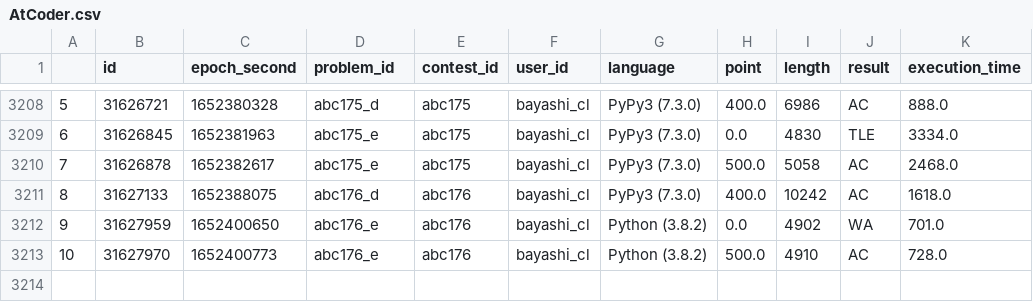
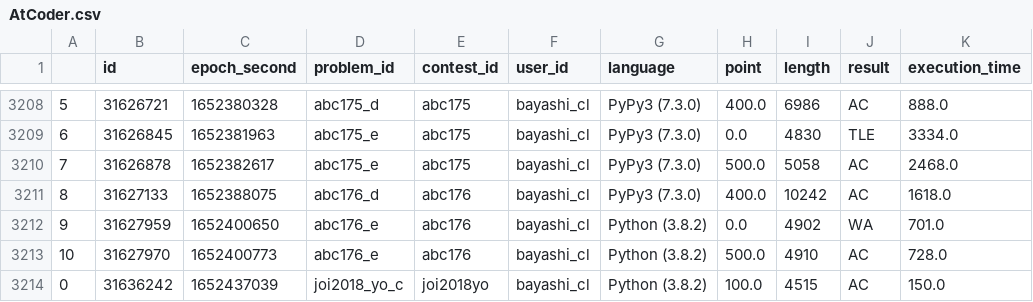
Before and after one commit to bayashi-cl/procon-submission, a CSV file: data/AtCoder.csv, drawn as a sheet; only a part is shown, gaps mark what is left out; the diff names each change by its address in the sheet, - before the commit and + after, or states it on an @@ line.

Commit message:
update Atcoder.csv

```diff
--- a/data/AtCoder.csv
+++ b/data/AtCoder.csv
+row 3214: 0 | 31636242 | 1652437039 | joi2018_yo_c | joi2018yo | bayashi_cl | Python (3.8.2) | 100.0 | 4515 | AC | 150.0
```
